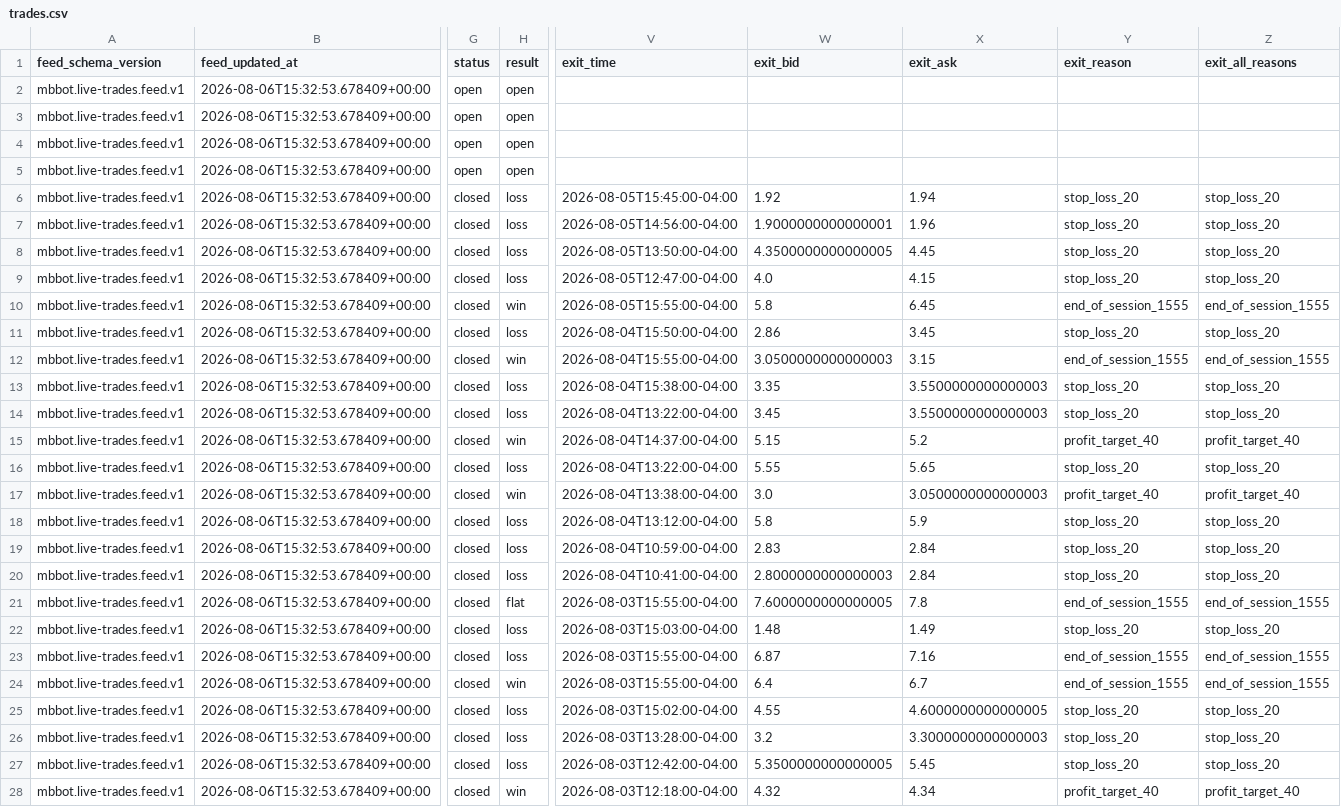
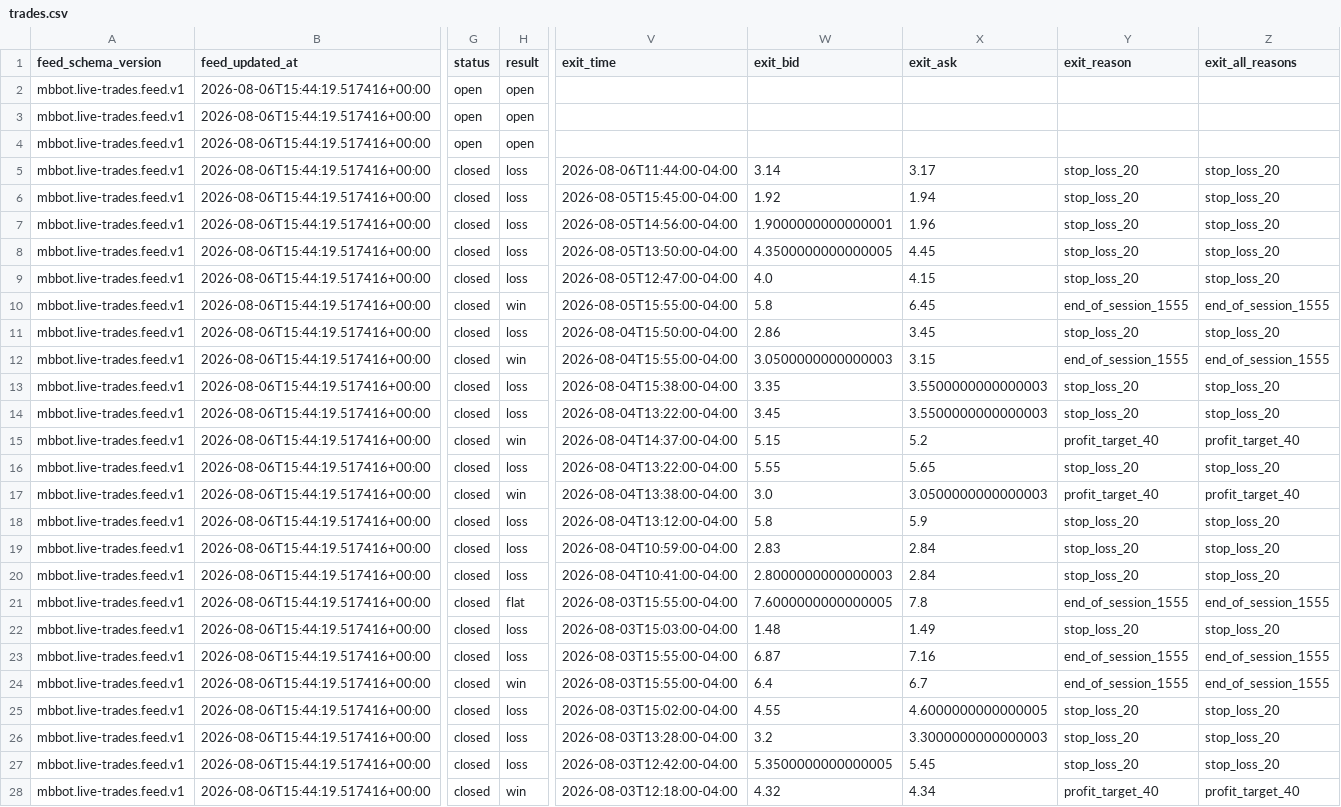
Before and after one commit to meshTHEgreat/MBbot, a CSV file: feed/trades.csv, drawn as a sheet; only a part is shown, gaps mark what is left out; the diff covers the shown part only; the diff names each change by its address in the sheet, - before the commit and + after, or states it on an @@ line.

Commit message:
Update live trade ledger 2026-08-06T15:44:19.517416+00:00

```diff
--- a/feed/trades.csv
+++ b/feed/trades.csv
-B2:B28 (feed_updated_at): 2026-08-06T15:32:53.678409+00:00
+B2:B28 (feed_updated_at): 2026-08-06T15:44:19.517416+00:00
-G5 (status): open
+G5 (status): closed
-H5 (result): open
+H5 (result): loss
-V5 (exit_time): (empty)
+V5 (exit_time): 2026-08-06T11:44:00-04:00
-W5 (exit_bid): (empty)
+W5 (exit_bid): 3.14
-X5 (exit_ask): (empty)
+X5 (exit_ask): 3.17
-Y5 (exit_reason): (empty)
+Y5 (exit_reason): stop_loss_20
-Z5 (exit_all_reasons): (empty)
+Z5 (exit_all_reasons): stop_loss_20
```
Also changed, not shown: 9 edited cells elsewhere in this file, 2 other files.
